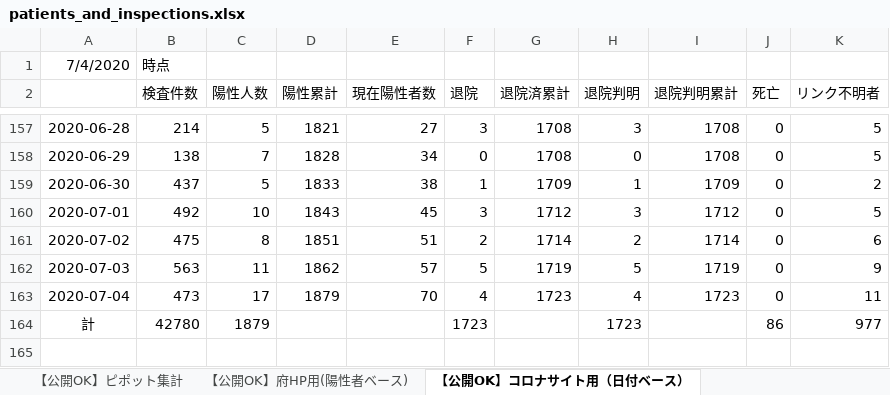
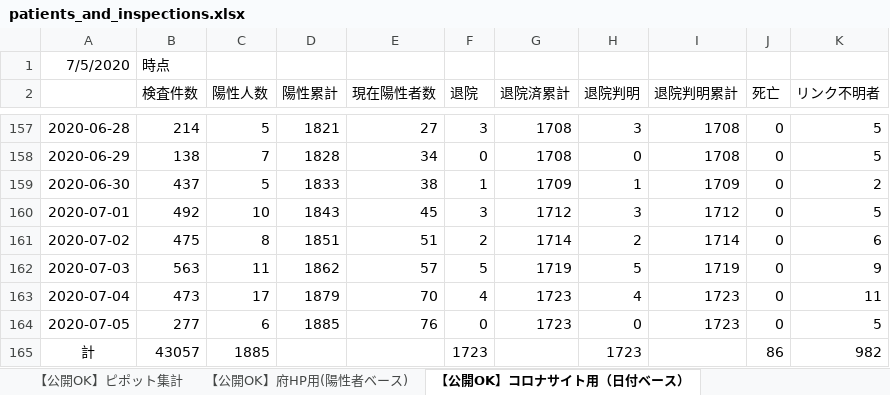
Before and after one commit to y-chan/covid19-tokyo, an Excel workbook: data/patients_and_inspections.xlsx, sheet 【公開OK】コロナサイト用（日付ベース）, drawn as a sheet; only a part is shown, gaps mark what is left out; values as stored, in another font and other column widths than the file's, no borders; addresses are those after the commit; the diff names each change by its address in the sheet, - before the commit and + after, or states it on an @@ line.

```diff
--- a/data/patients_and_inspections.xlsx (sheet 【公開OK】コロナサイト用（日付ベース）)
+++ b/data/patients_and_inspections.xlsx (sheet 【公開OK】コロナサイト用（日付ベース）)
-A1: 7/4/2020
+A1: 7/5/2020
+row 164: 2020-07-05 | 277 | 6 | 1885 | 76 | 0 | 1723 | 0 | 1723 | 0 | 5
-B165 (検査件数): 42780
+B165 (検査件数): 43057
-C165 (陽性人数): 1879
+C165 (陽性人数): 1885
-K165 (リンク不明者): 977
+K165 (リンク不明者): 982
```
Also changed, not shown: sheet 【公開OK】府HP用(陽性者ベース), sheet 【公開OK】ピポット集計, 1 other file.
